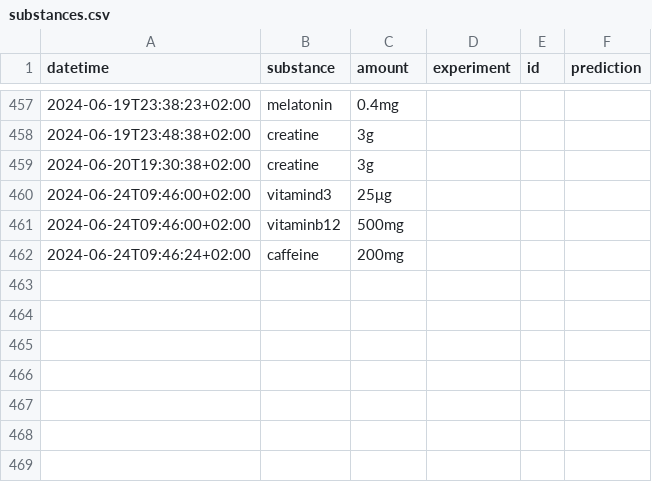
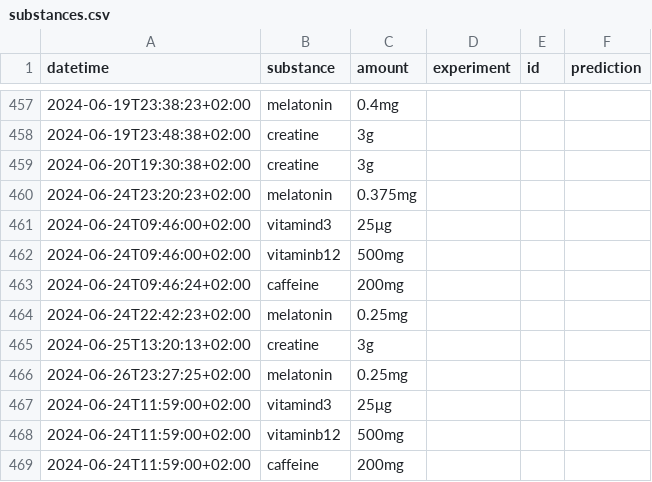
Before and after one commit to niplav/niplav.github.io, a CSV file: data/substances.csv, drawn as a sheet; only a part is shown, gaps mark what is left out.

```diff
--- a/data/substances.csv
+++ b/data/substances.csv
@@ -459,2 +459,3 @@ datetime,substance,amount,experiment,id,prediction
 2024-06-20T19:30:38+02:00,creatine,3g,,,
+2024-06-24T23:20:23+02:00,melatonin,0.375mg,,,
 2024-06-24T09:46:00+02:00,vitamind3,25μg,,,
@@ -462 +463,7 @@ datetime,substance,amount,experiment,id,prediction
 2024-06-24T09:46:24+02:00,caffeine,200mg,,,
+2024-06-24T22:42:23+02:00,melatonin,0.25mg,,,
+2024-06-25T13:20:13+02:00,creatine,3g,,,
+2024-06-26T23:27:25+02:00,melatonin,0.25mg,,,
+2024-06-24T11:59:00+02:00,vitamind3,25μg,,,
+2024-06-24T11:59:00+02:00,vitaminb12,500mg,,,
+2024-06-24T11:59:00+02:00,caffeine,200mg,,,
```
Also changed, not shown: data/light.csv, data/meditations.csv, 21 other files.
